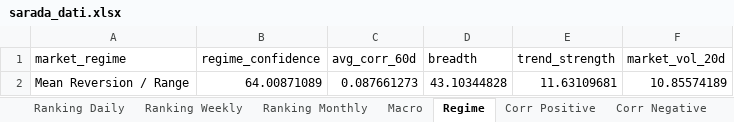
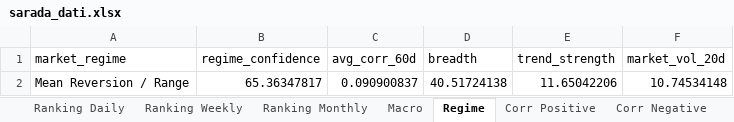
Before and after one commit to giapal96-star/jennifer-trading-dashbord, an Excel workbook: docs/sarada_dati.xlsx, sheet Regime, drawn as a sheet; values as stored, in another font and other column widths than the file's, no borders; removed rows and columns are numbered as before the commit, all else as after; the diff names each change by its address in the sheet, - before the commit and + after, or states it on an @@ line.

```diff
--- a/docs/sarada_dati.xlsx (sheet Regime)
+++ b/docs/sarada_dati.xlsx (sheet Regime)
-row 2: Mean Reversion / Range | 64.00871089 | 0.087661273 | 43.10344828 | 11.63109681 | 10.85574189
+row 2: Mean Reversion / Range | 65.36347817 | 0.090900837 | 40.51724138 | 11.65042206 | 10.74534148
```
Also changed, not shown: sheet Ranking Daily, sheet Ranking Weekly, sheet Ranking Monthly, sheet Corr Negative, sheet Corr Positive, sheet Macro, 2 other files.
